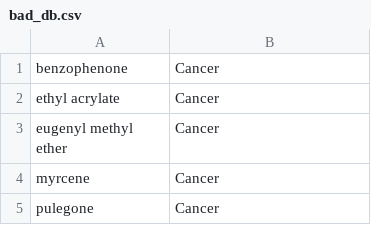
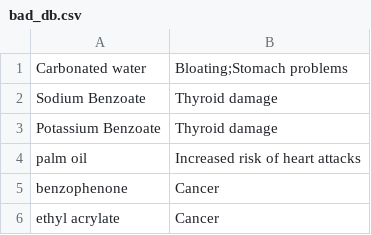
Before and after one commit to ColinPeppler/Ingredify, a CSV file: backend/server/bad_db.csv, drawn as a sheet; only a part is shown; the shorter side is filled out with more unchanged rows; the diff names each change by its address in the sheet, - before the commit and + after, or states it on an @@ line.

```diff
--- a/backend/server/bad_db.csv
+++ b/backend/server/bad_db.csv
+row 1: Carbonated water | Bloating;Stomach problems
+row 2: Sodium Benzoate | Thyroid damage
+row 3: Potassium Benzoate | Thyroid damage
+row 4: palm oil | Increased risk of heart attacks
```
Also changed, not shown: backend/server/good_db.csv.
